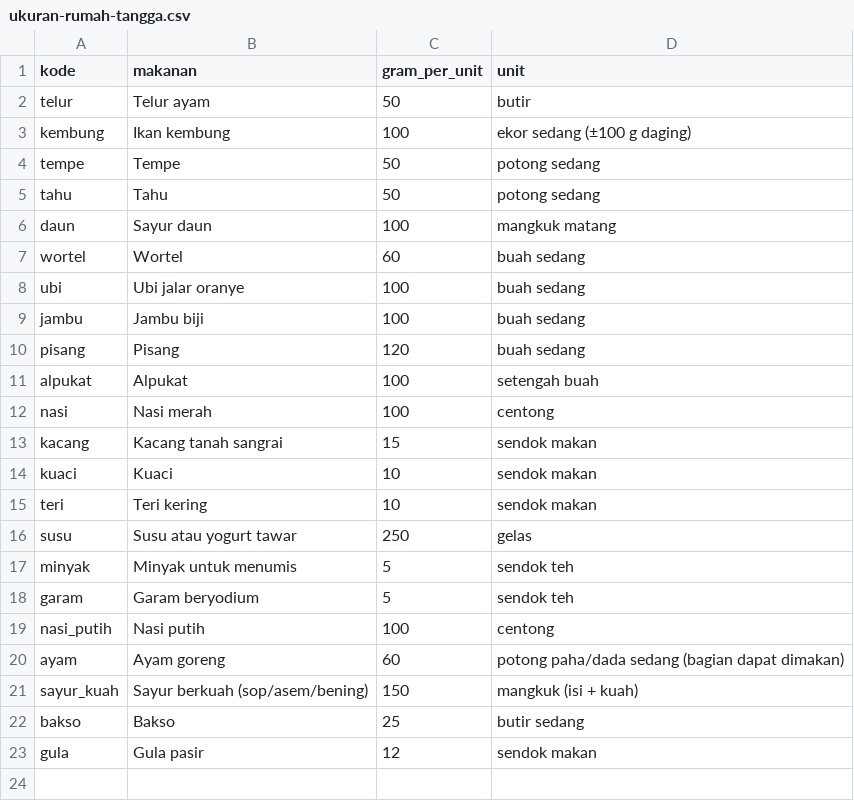
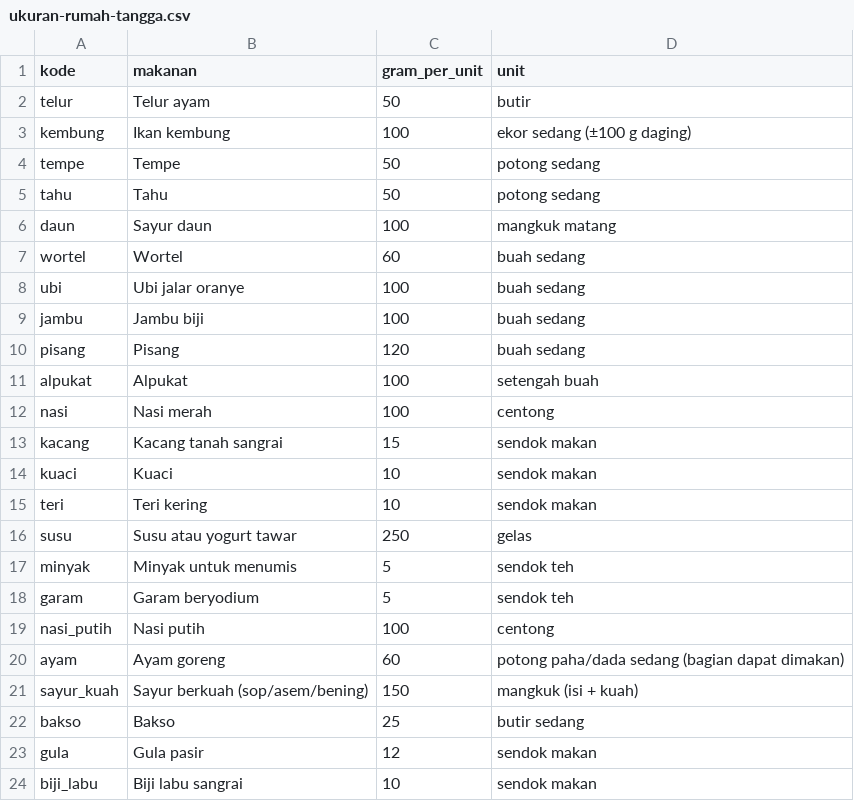
Before and after one commit to juangaasrata-sys/NOBLANK, a CSV file: analisis/projek-pencatat-gizi/pengetahuan/ukuran-rumah-tangga.csv, drawn as a sheet; the diff names each change by its address in the sheet, - before the commit and + after, or states it on an @@ line.

```diff
--- a/analisis/projek-pencatat-gizi/pengetahuan/ukuran-rumah-tangga.csv
+++ b/analisis/projek-pencatat-gizi/pengetahuan/ukuran-rumah-tangga.csv
+row 24: biji_labu | Biji labu sangrai | 10 | sendok makan
```
Also changed, not shown: analisis/projek-pencatat-gizi/pengetahuan/makanan-dasar-per100g.csv, analisis/projek-pencatat-gizi/pengetahuan/standar-akg-dv.csv, 1 other file.
